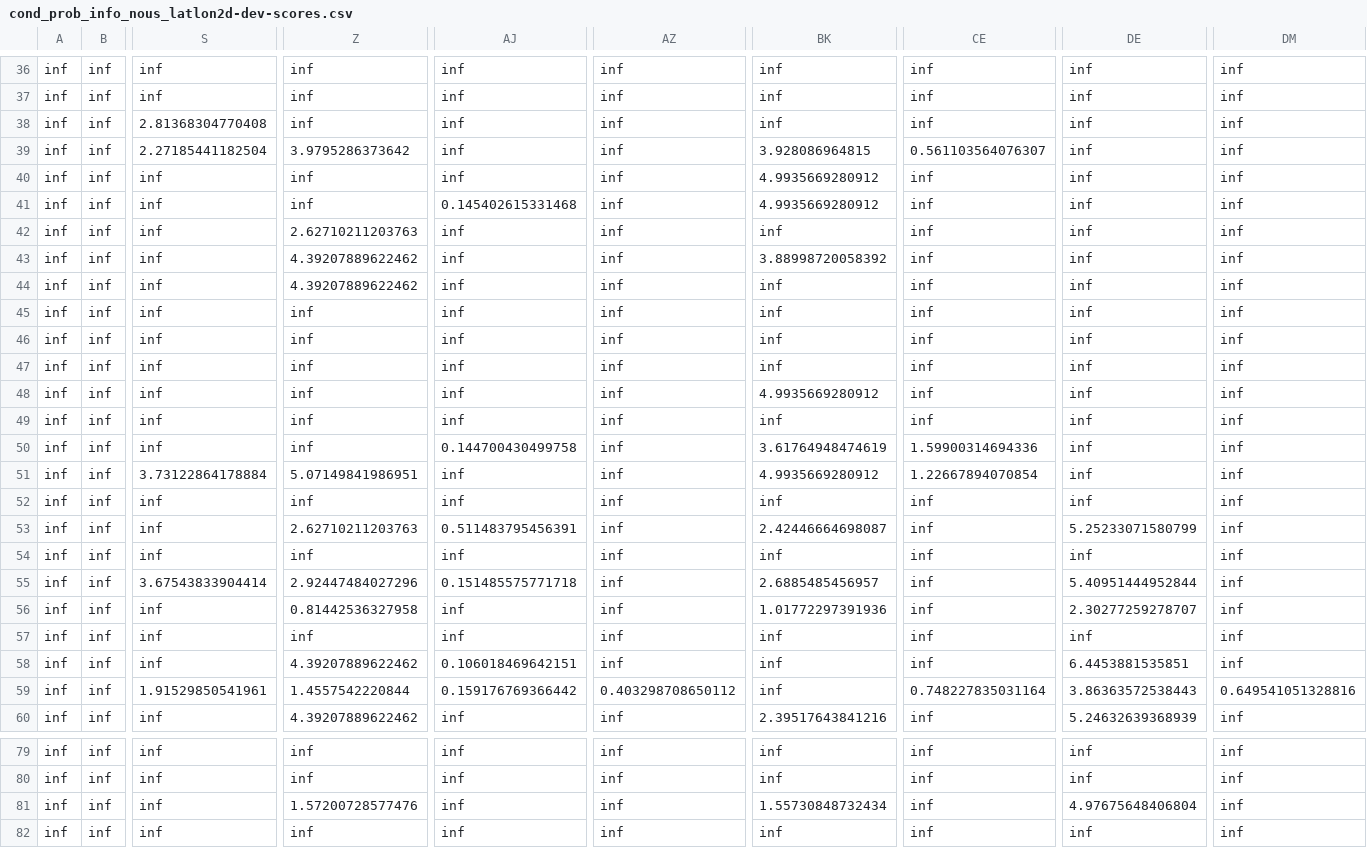
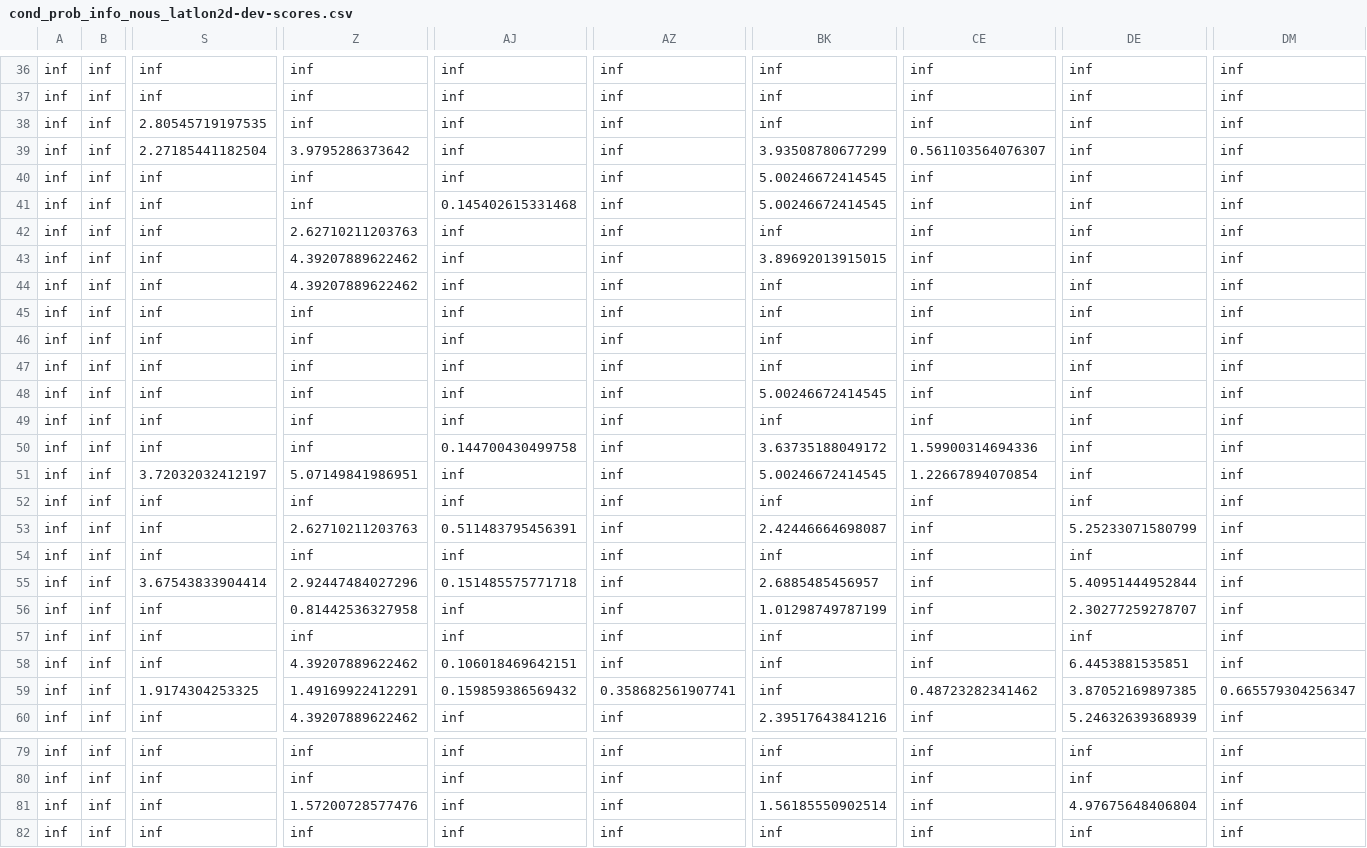
Before and after one commit to ufal/ST2020, a CSV file: outputs/cond_prob_info_nous_latlon2d-dev-scores.csv, drawn as a sheet; only a part is shown, gaps mark what is left out; the diff covers the shown part only; the diff names each change by its address in the sheet, - before the commit and + after, or states it on an @@ line.

```diff
--- a/outputs/cond_prob_info_nous_latlon2d-dev-scores.csv
+++ b/outputs/cond_prob_info_nous_latlon2d-dev-scores.csv
-S38: 2.81368304770408
+S38: 2.80545719197535
-BK39: 3.928086964815
+BK39: 3.93508780677299
-BK40:BK41: 4.9935669280912
+BK40:BK41: 5.00246672414545
-BK43: 3.88998720058392
+BK43: 3.89692013915015
-BK48: 4.9935669280912
+BK48: 5.00246672414545
-BK50: 3.61764948474619
+BK50: 3.63735188049172
-S51: 3.73122864178884
+S51: 3.72032032412197
-BK51: 4.9935669280912
+BK51: 5.00246672414545
-BK56: 1.01772297391936
+BK56: 1.01298749787199
-S59: 1.91529850541961
+S59: 1.9174304253325
-Z59: 1.4557542220844
+Z59: 1.49169922412291
-AJ59: 0.159176769366442
+AJ59: 0.159859386569432
-AZ59: 0.403298708650112
+AZ59: 0.358682561907741
-CE59: 0.748227835031164
+CE59: 0.48723282341462
-DE59: 3.86363572538443
+DE59: 3.87052169897385
-DM59: 0.649541051328816
+DM59: 0.665579304256347
-BK81: 1.55730848732434
+BK81: 1.56185550902514
```
Also changed, not shown: 26 edited cells elsewhere in this file, outputs/cond_prob_info_nous_latlon2d-test-scores.csv, outputs/cond_prob_info_nous_latlon2d-test.csv, 1 other file.
